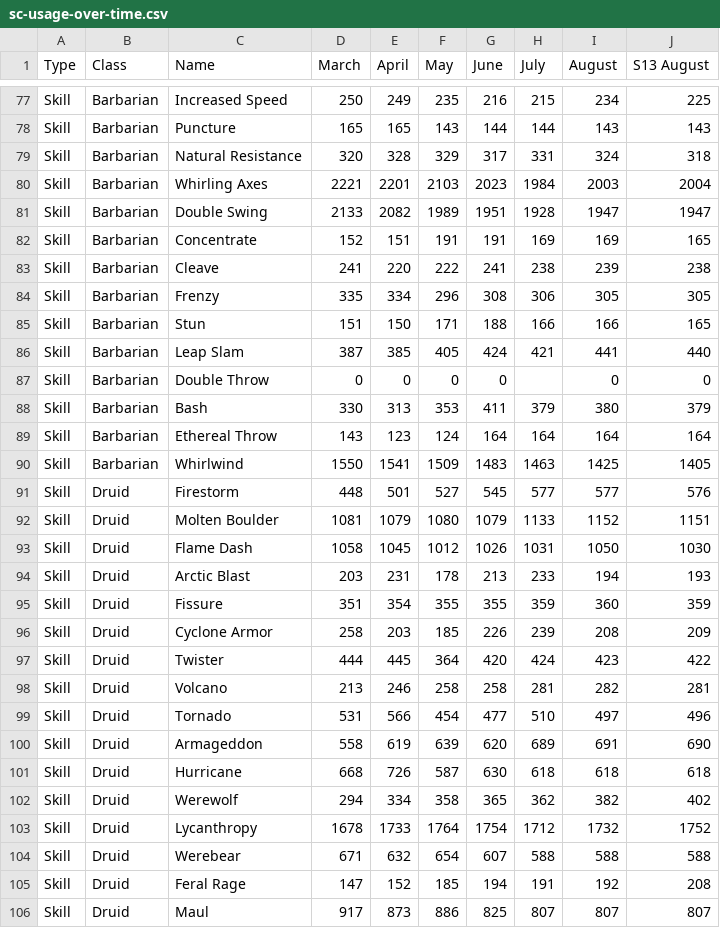
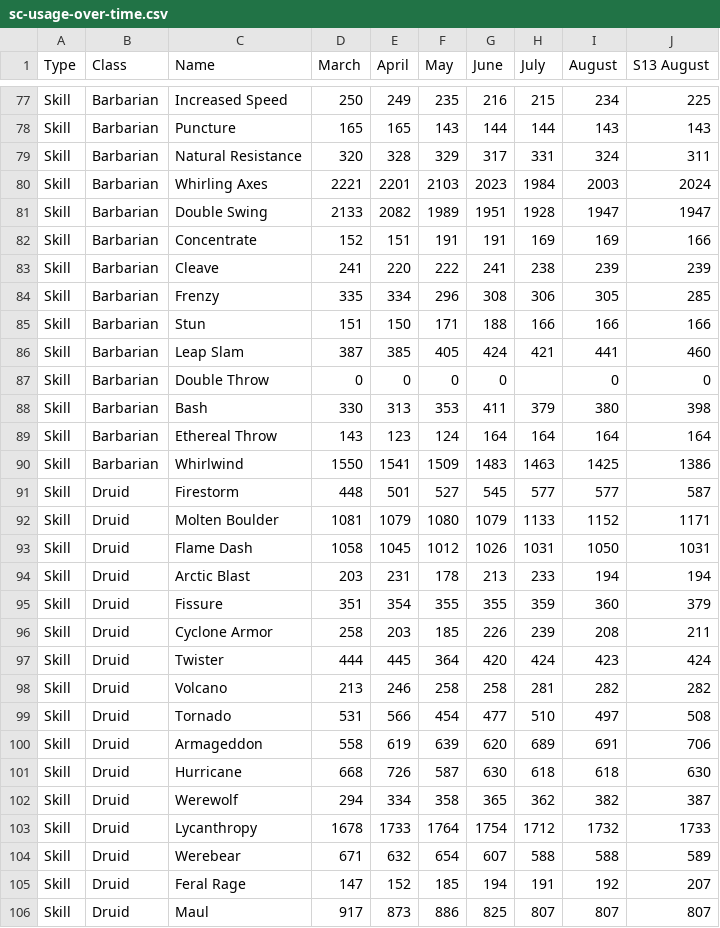
Before and after one commit to GreenDude120/builds_data, a CSV file: sc-usage-over-time.csv, drawn as a sheet; only a part is shown, gaps mark what is left out; the diff covers the shown part only.

```diff
--- a/sc-usage-over-time.csv
+++ b/sc-usage-over-time.csv
@@ -78,29 +78,29 @@ Skill,Barbarian,Increased Speed,250,249,235,216,215,234,225
 Skill,Barbarian,Puncture,165,165,143,144,144,143,143
-Skill,Barbarian,Natural Resistance,320,328,329,317,331,324,318
-Skill,Barbarian,Whirling Axes,2221,2201,2103,2023,1984,2003,2004
+Skill,Barbarian,Natural Resistance,320,328,329,317,331,324,311
+Skill,Barbarian,Whirling Axes,2221,2201,2103,2023,1984,2003,2024
 Skill,Barbarian,Double Swing,2133,2082,1989,1951,1928,1947,1947
-Skill,Barbarian,Concentrate,152,151,191,191,169,169,165
-Skill,Barbarian,Cleave,241,220,222,241,238,239,238
-Skill,Barbarian,Frenzy,335,334,296,308,306,305,305
-Skill,Barbarian,Stun,151,150,171,188,166,166,165
-Skill,Barbarian,Leap Slam,387,385,405,424,421,441,440
+Skill,Barbarian,Concentrate,152,151,191,191,169,169,166
+Skill,Barbarian,Cleave,241,220,222,241,238,239,239
+Skill,Barbarian,Frenzy,335,334,296,308,306,305,285
+Skill,Barbarian,Stun,151,150,171,188,166,166,166
+Skill,Barbarian,Leap Slam,387,385,405,424,421,441,460
 Skill,Barbarian,Double Throw,0,0,0,0,,0,0
-Skill,Barbarian,Bash,330,313,353,411,379,380,379
+Skill,Barbarian,Bash,330,313,353,411,379,380,398
 Skill,Barbarian,Ethereal Throw,143,123,124,164,164,164,164
-Skill,Barbarian,Whirlwind,1550,1541,1509,1483,1463,1425,1405
-Skill,Druid,Firestorm,448,501,527,545,577,577,576
-Skill,Druid,Molten Boulder,1081,1079,1080,1079,1133,1152,1151
-Skill,Druid,Flame Dash,1058,1045,1012,1026,1031,1050,1030
-Skill,Druid,Arctic Blast,203,231,178,213,233,194,193
-Skill,Druid,Fissure,351,354,355,355,359,360,359
-Skill,Druid,Cyclone Armor,258,203,185,226,239,208,209
-Skill,Druid,Twister,444,445,364,420,424,423,422
-Skill,Druid,Volcano,213,246,258,258,281,282,281
-Skill,Druid,Tornado,531,566,454,477,510,497,496
-Skill,Druid,Armageddon,558,619,639,620,689,691,690
-Skill,Druid,Hurricane,668,726,587,630,618,618,618
-Skill,Druid,Werewolf,294,334,358,365,362,382,402
-Skill,Druid,Lycanthropy,1678,1733,1764,1754,1712,1732,1752
-Skill,Druid,Werebear,671,632,654,607,588,588,588
-Skill,Druid,Feral Rage,147,152,185,194,191,192,208
+Skill,Barbarian,Whirlwind,1550,1541,1509,1483,1463,1425,1386
+Skill,Druid,Firestorm,448,501,527,545,577,577,587
+Skill,Druid,Molten Boulder,1081,1079,1080,1079,1133,1152,1171
+Skill,Druid,Flame Dash,1058,1045,1012,1026,1031,1050,1031
+Skill,Druid,Arctic Blast,203,231,178,213,233,194,194
+Skill,Druid,Fissure,351,354,355,355,359,360,379
+Skill,Druid,Cyclone Armor,258,203,185,226,239,208,211
+Skill,Druid,Twister,444,445,364,420,424,423,424
+Skill,Druid,Volcano,213,246,258,258,281,282,282
+Skill,Druid,Tornado,531,566,454,477,510,497,508
+Skill,Druid,Armageddon,558,619,639,620,689,691,706
+Skill,Druid,Hurricane,668,726,587,630,618,618,630
+Skill,Druid,Werewolf,294,334,358,365,362,382,387
+Skill,Druid,Lycanthropy,1678,1733,1764,1754,1712,1732,1733
+Skill,Druid,Werebear,671,632,654,607,588,588,589
+Skill,Druid,Feral Rage,147,152,185,194,191,192,207
 Skill,Druid,Maul,917,873,886,825,807,807,807
```
Also changed, not shown: 139 edited cells elsewhere in this file, hc-usage-over-time.csv, 33 other files.
